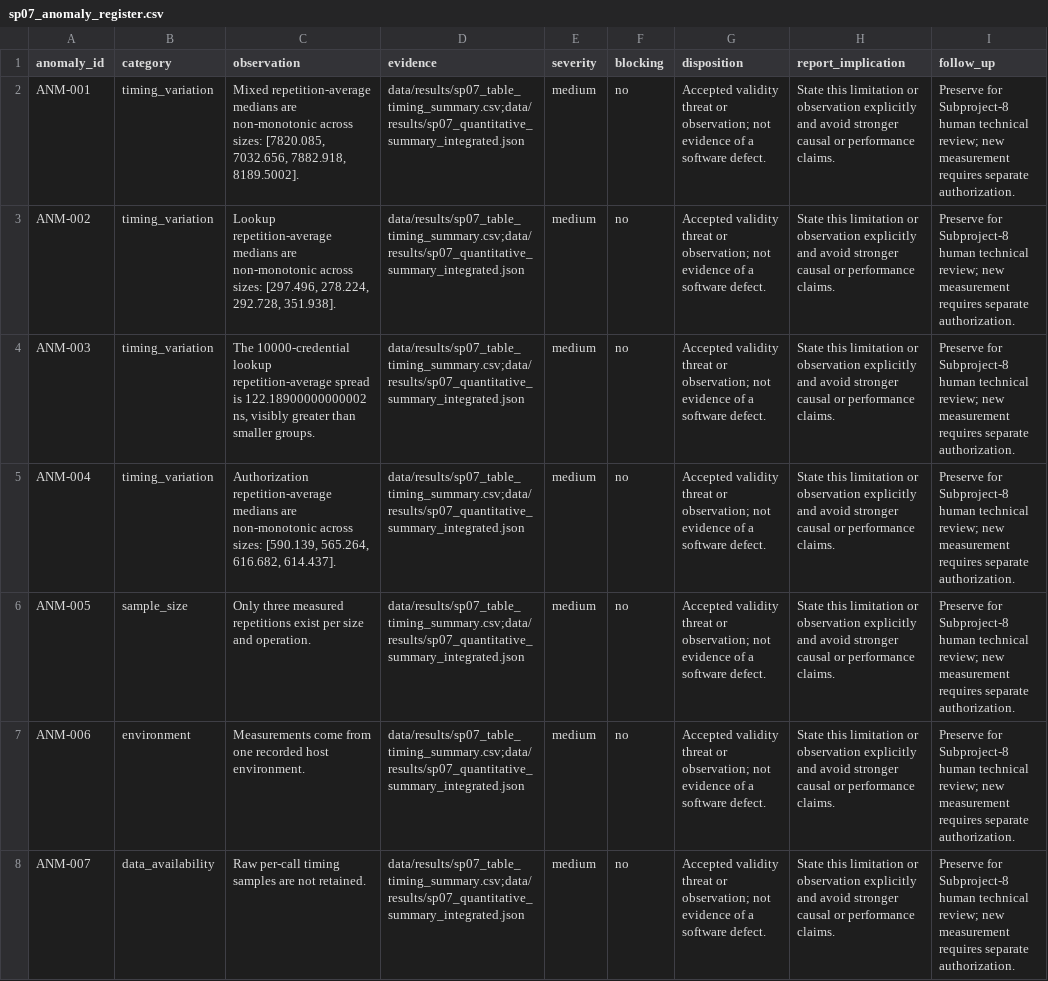
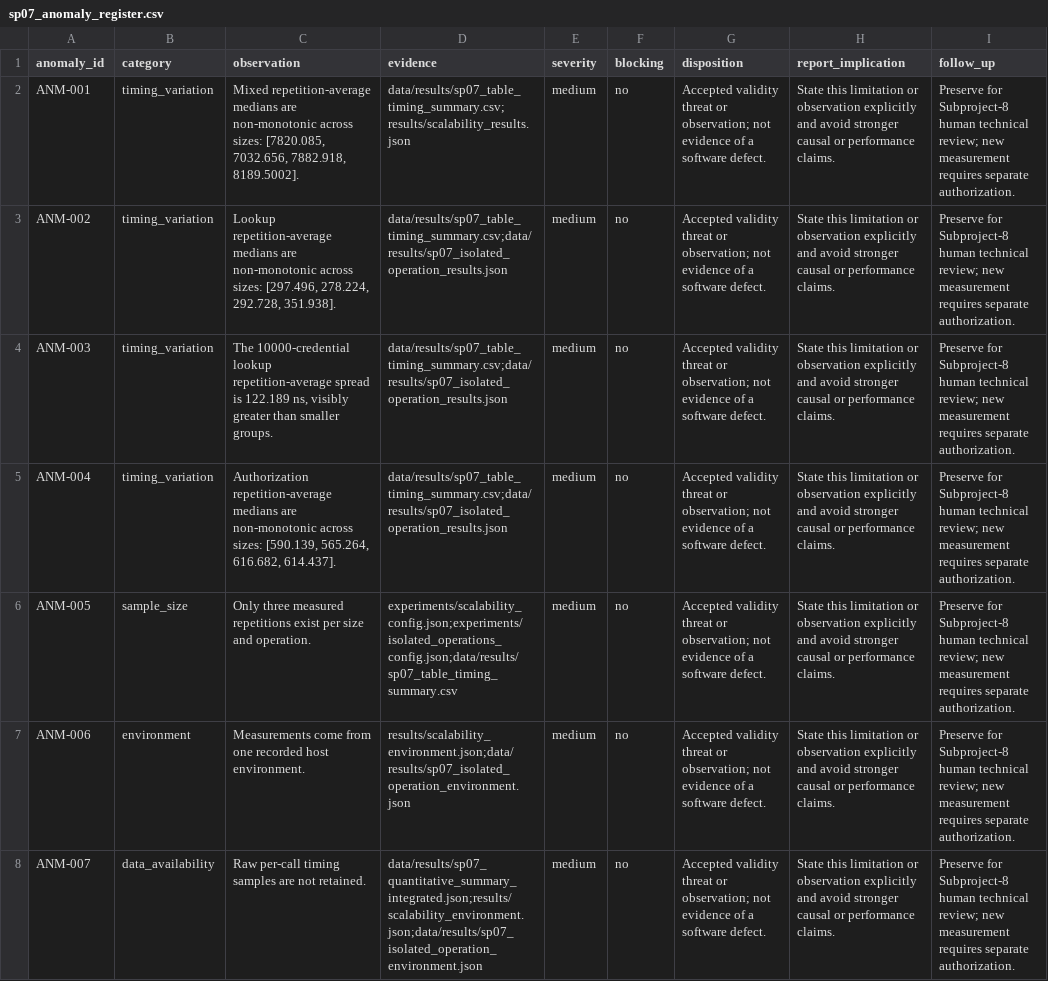
Before and after one commit to BarShtainv/EEEProjectElevator, a CSV file: data/results/sp07_anomaly_register.csv, drawn as a sheet; only a part is shown; the diff covers the shown part only; the diff names each change by its address in the sheet, - before the commit and + after, or states it on an @@ line.

```diff
--- a/data/results/sp07_anomaly_register.csv
+++ b/data/results/sp07_anomaly_register.csv
-D2 (evidence): data/results/sp07_table_timing_summary.csv;data/results/sp07_quantitative_summary_integrated.json
+D2 (evidence): data/results/sp07_table_timing_summary.csv;results/scalability_results.json
-D3:D5 (evidence): data/results/sp07_table_timing_summary.csv;data/results/sp07_quantitative_summary_integrated.json
+D3:D5 (evidence): data/results/sp07_table_timing_summary.csv;data/results/sp07_isolated_operation_results.json
-C4 (observation): …spread is 122.18900000000002 ns, visibly…
+C4 (observation): …spread is 122.189 ns, visibly…
-D6 (evidence): data/results/sp07_table_timing_summary.csv;data/results/sp07_quantitative_summary_integrated.json
+D6 (evidence): experiments/scalability_config.json;experiments/isolated_operations_config.json;data/results/sp07_table_timing_summary.csv
-D7 (evidence): data/results/sp07_table_timing_summary.csv;data/results/sp07_quantitative_summary_integrated.json
+D7 (evidence): results/scalability_environment.json;data/results/sp07_isolated_operation_environment.json
-D8 (evidence): data/results/sp07_table_timing_summary.csv;data/results/sp07_quantitative_summary_integrated.json
+D8 (evidence): data/results/sp07_quantitative_summary_integrated.json;results/scalability_environment.json;data/results/sp07_isolated_operation_environment.json
```
Also changed, not shown: 8 edited cells elsewhere in this file, 6 other files.
